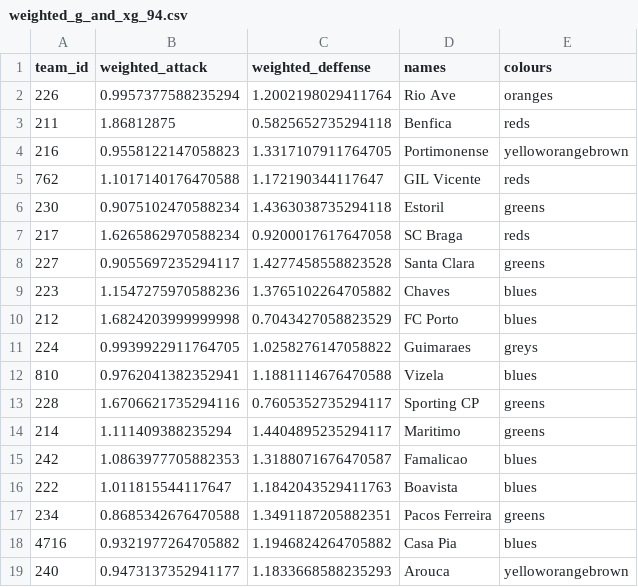
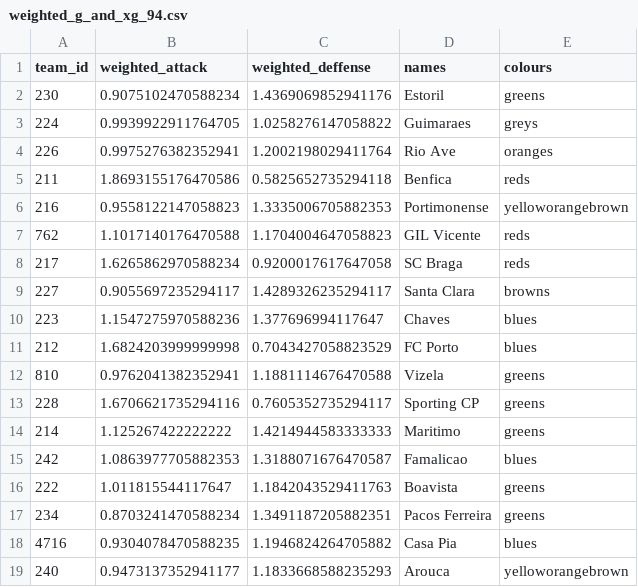
Before and after one commit to niesfutbol/statified, a CSV file: static/weighted_g_and_xg_94.csv, drawn as a sheet.

Commit message:
🗃️ Update date

```diff
--- a/static/weighted_g_and_xg_94.csv
+++ b/static/weighted_g_and_xg_94.csv
@@ -1,19 +1,19 @@
 team_id,weighted_attack,weighted_deffense,names,colours
-226,0.9957377588235294,1.2002198029411764,Rio Ave,oranges
-211,1.86812875,0.5825652735294118,Benfica,reds
-216,0.9558122147058823,1.3317107911764705,Portimonense,yelloworangebrown
-762,1.1017140176470588,1.172190344117647,GIL Vicente,reds
-230,0.9075102470588234,1.4363038735294118,Estoril,greens
+230,0.9075102470588234,1.4369069852941176,Estoril,greens
+224,0.9939922911764705,1.0258276147058822,Guimaraes,greys
+226,0.9975276382352941,1.2002198029411764,Rio Ave,oranges
+211,1.8693155176470586,0.5825652735294118,Benfica,reds
+216,0.9558122147058823,1.3335006705882353,Portimonense,yelloworangebrown
+762,1.1017140176470588,1.1704004647058823,GIL Vicente,reds
 217,1.6265862970588234,0.9200017617647058,SC Braga,reds
-227,0.9055697235294117,1.4277458558823528,Santa Clara,greens
-223,1.1547275970588236,1.3765102264705882,Chaves,blues
+227,0.9055697235294117,1.4289326235294117,Santa Clara,browns
+223,1.1547275970588236,1.377696994117647,Chaves,blues
 212,1.6824203999999998,0.7043427058823529,FC Porto,blues
-224,0.9939922911764705,1.0258276147058822,Guimaraes,greys
-810,0.9762041382352941,1.1881114676470588,Vizela,blues
+810,0.9762041382352941,1.1881114676470588,Vizela,greens
 228,1.6706621735294116,0.7605352735294117,Sporting CP,greens
-214,1.111409388235294,1.4404895235294117,Maritimo,greens
+214,1.125267422222222,1.4214944583333333,Maritimo,greens
 242,1.0863977705882353,1.3188071676470587,Famalicao,blues
-222,1.011815544117647,1.1842043529411763,Boavista,blues
-234,0.8685342676470588,1.3491187205882351,Pacos Ferreira,greens
-4716,0.9321977264705882,1.1946824264705882,Casa Pia,blues
+222,1.011815544117647,1.1842043529411763,Boavista,greens
+234,0.8703241470588234,1.3491187205882351,Pacos Ferreira,greens
+4716,0.9304078470588235,1.1946824264705882,Casa Pia,blues
 240,0.9473137352941177,1.1833668588235293,Arouca,yelloworangebrown
```
